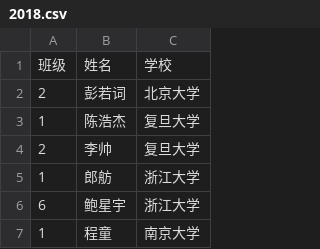
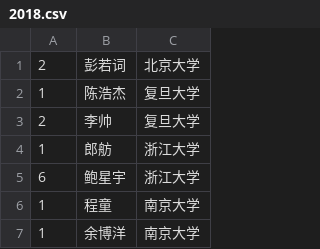
Before and after one commit to shawroger/gaokao, a CSV file: store/2018.csv, drawn as a sheet; only a part is shown; the shorter side is filled out with more unchanged rows.

```diff
--- a/store/2018.csv
+++ b/store/2018.csv
@@ -1,2 +1 @@
-班级,姓名,学校
 2,彭若词,北京大学
```
Also changed, not shown: store/2018@score.csv, store/2019@part1.csv, 3 other files.
